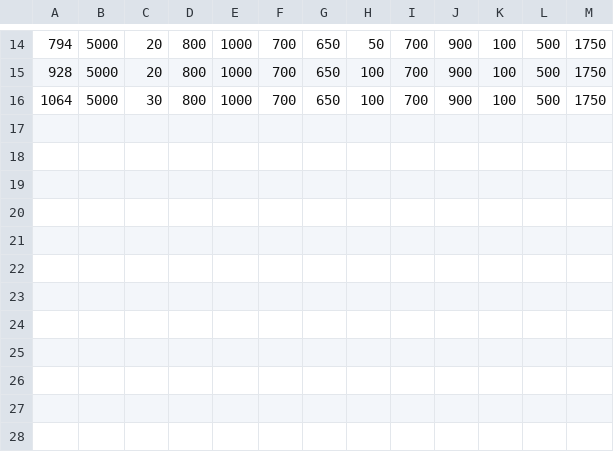
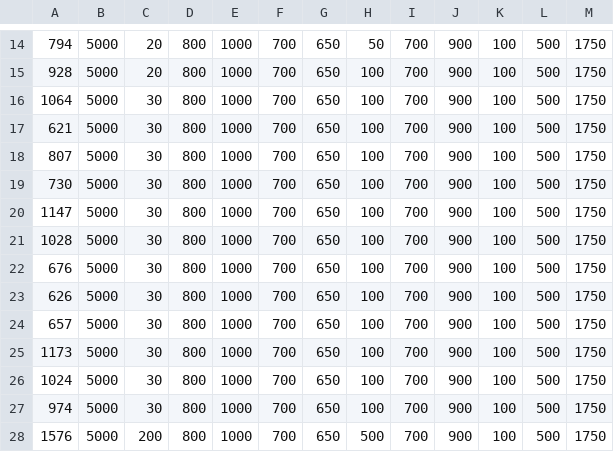
Before and after one commit to 8BitFishy/Predator-Prey, a CSV file: learning_data/learning_data.csv, drawn as a sheet; only a part is shown, gaps mark what is left out.

```diff
--- a/learning_data/learning_data.csv
+++ b/learning_data/learning_data.csv
@@ -16 +16,13 @@
 1064,5000,30,800,1000,700,650,100,700,900,100,500,1750
+621,5000,30,800,1000,700,650,100,700,900,100,500,1750
+807,5000,30,800,1000,700,650,100,700,900,100,500,1750
+730,5000,30,800,1000,700,650,100,700,900,100,500,1750
+1147,5000,30,800,1000,700,650,100,700,900,100,500,1750
+1028,5000,30,800,1000,700,650,100,700,900,100,500,1750
+676,5000,30,800,1000,700,650,100,700,900,100,500,1750
+626,5000,30,800,1000,700,650,100,700,900,100,500,1750
+657,5000,30,800,1000,700,650,100,700,900,100,500,1750
+1173,5000,30,800,1000,700,650,100,700,900,100,500,1750
+1024,5000,30,800,1000,700,650,100,700,900,100,500,1750
+974,5000,30,800,1000,700,650,100,700,900,100,500,1750
+1576,5000,200,800,1000,700,650,500,700,900,100,500,1750
```
Also changed, not shown: 3 other files.
